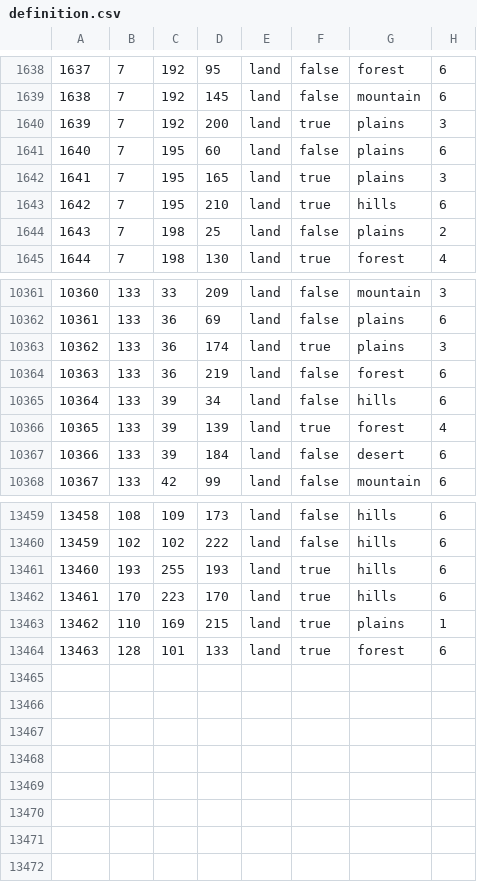
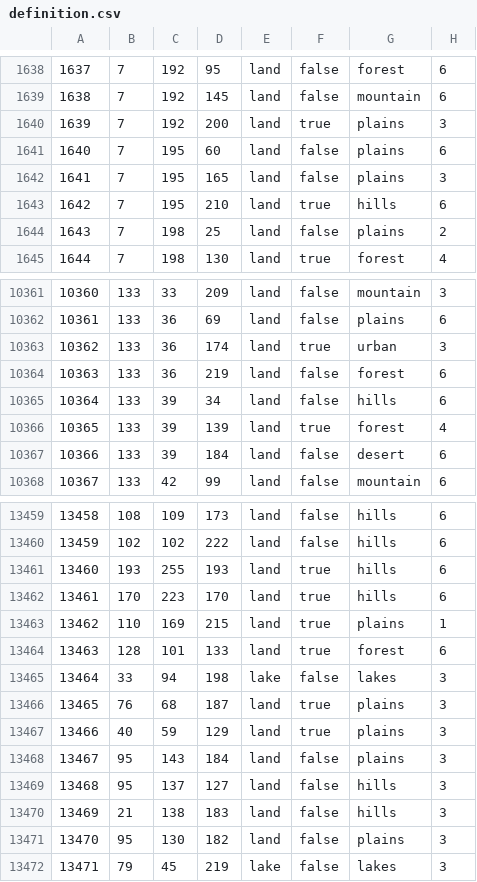
Before and after one commit to GEACPS-development-team/GEACPS_mod, a CSV file: map/definition.csv, drawn as a sheet; only a part is shown, gaps mark what is left out.

```diff
--- a/map/definition.csv
+++ b/map/definition.csv
@@ -1641,3 +1641,3 @@
 1640;7;195;60;land;false;plains;6
-1641;7;195;165;land;true;plains;3
+1641;7;195;165;land;false;plains;3
 1642;7;195;210;land;true;hills;6
@@ -10362,3 +10362,3 @@
 10361;133;36;69;land;false;plains;6
-10362;133;36;174;land;true;plains;3
+10362;133;36;174;land;true;urban;3
 10363;133;36;219;land;false;forest;6
@@ -13464 +13464,9 @@
 13463;128;101;133;land;true;forest;6
+13464;33;94;198;lake;false;lakes;3
+13465;76;68;187;land;true;plains;3
+13466;40;59;129;land;true;plains;3
+13467;95;143;184;land;false;plains;3
+13468;95;137;127;land;false;hills;3
+13469;21;138;183;land;false;hills;3
+13470;95;130;182;land;false;plains;3
+13471;79;45;219;lake;false;lakes;3
```
Also changed, not shown: 11 other files.
